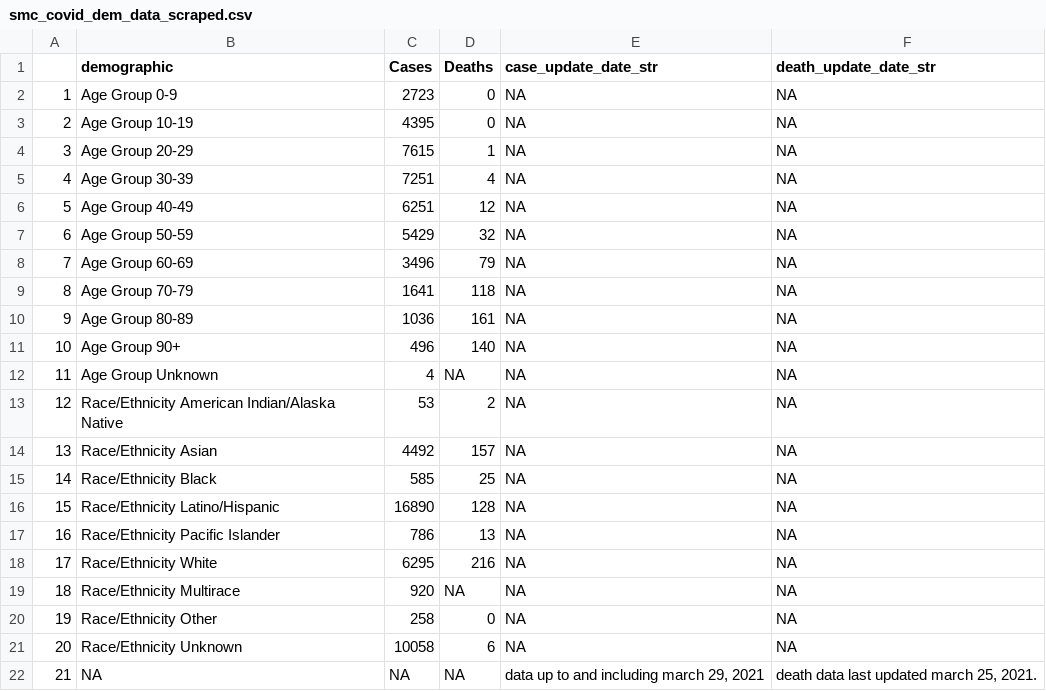
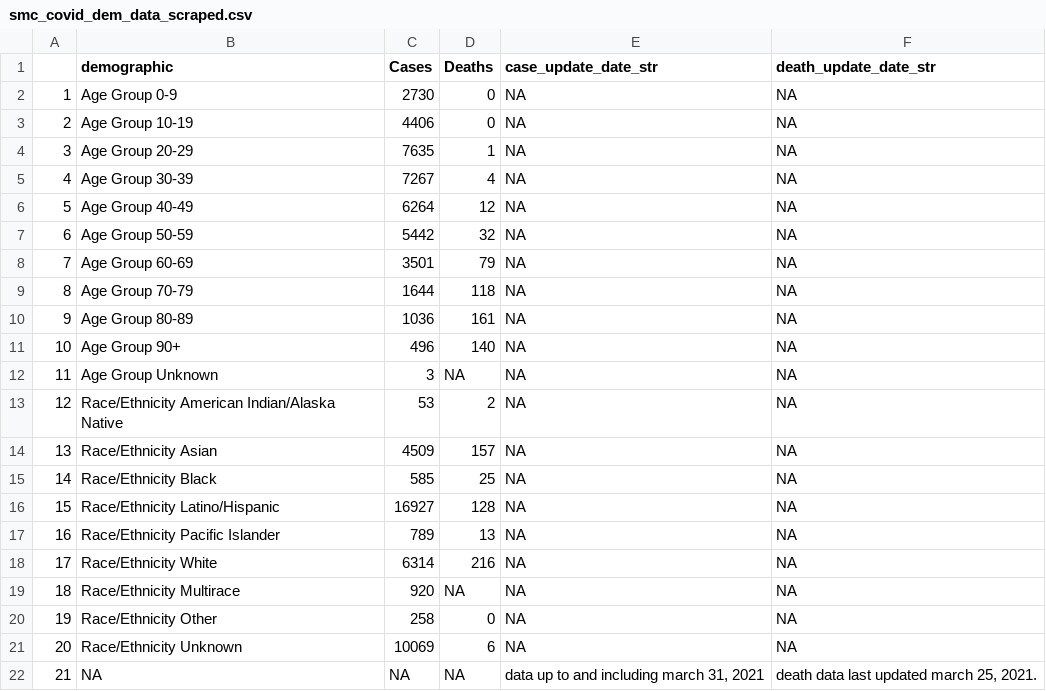
Before and after one commit to stanfordfuturebay/stanfordfuturebay.github.io, a CSV file: covid19/smc_covid_dem_data_scraped.csv, drawn as a sheet.

```diff
--- a/covid19/smc_covid_dem_data_scraped.csv
+++ b/covid19/smc_covid_dem_data_scraped.csv
@@ -1,22 +1,22 @@
 "","demographic","Cases","Deaths","case_update_date_str","death_update_date_str"
-"1","Age Group 0-9","2723","0",NA,NA
-"2","Age Group 10-19","4395","0",NA,NA
-"3","Age Group 20-29","7615","1",NA,NA
-"4","Age Group 30-39","7251","4",NA,NA
-"5","Age Group 40-49","6251","12",NA,NA
-"6","Age Group 50-59","5429","32",NA,NA
-"7","Age Group 60-69","3496","79",NA,NA
-"8","Age Group 70-79","1641","118",NA,NA
+"1","Age Group 0-9","2730","0",NA,NA
+"2","Age Group 10-19","4406","0",NA,NA
+"3","Age Group 20-29","7635","1",NA,NA
+"4","Age Group 30-39","7267","4",NA,NA
+"5","Age Group 40-49","6264","12",NA,NA
+"6","Age Group 50-59","5442","32",NA,NA
+"7","Age Group 60-69","3501","79",NA,NA
+"8","Age Group 70-79","1644","118",NA,NA
 "9","Age Group 80-89","1036","161",NA,NA
 "10","Age Group 90+","496","140",NA,NA
-"11","Age Group Unknown","4",NA,NA,NA
+"11","Age Group Unknown","3",NA,NA,NA
 "12","Race/Ethnicity American Indian/Alaska Native","53","2",NA,NA
-"13","Race/Ethnicity Asian","4492","157",NA,NA
+"13","Race/Ethnicity Asian","4509","157",NA,NA
 "14","Race/Ethnicity Black","585","25",NA,NA
-"15","Race/Ethnicity Latino/Hispanic","16890","128",NA,NA
-"16","Race/Ethnicity Pacific Islander","786","13",NA,NA
-"17","Race/Ethnicity White","6295","216",NA,NA
+"15","Race/Ethnicity Latino/Hispanic","16927","128",NA,NA
+"16","Race/Ethnicity Pacific Islander","789","13",NA,NA
+"17","Race/Ethnicity White","6314","216",NA,NA
 "18","Race/Ethnicity Multirace","920",NA,NA,NA
 "19","Race/Ethnicity Other","258","0",NA,NA
-"20","Race/Ethnicity Unknown","10058","6",NA,NA
-"21",NA,NA,NA,"data up to and including march 29, 2021","death data last updated march 25, 2021."
+"20","Race/Ethnicity Unknown","10069","6",NA,NA
+"21",NA,NA,NA,"data up to and including march 31, 2021","death data last updated march 25, 2021."
```
Also changed, not shown: covid19/smc_cases_scraped.csv, covid19/smc_tests_scraped.csv, 1 other file.
